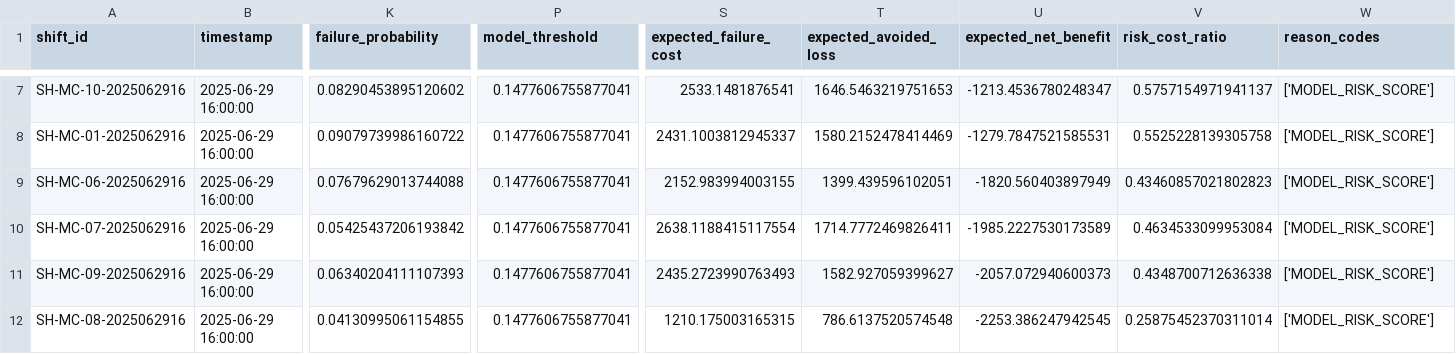
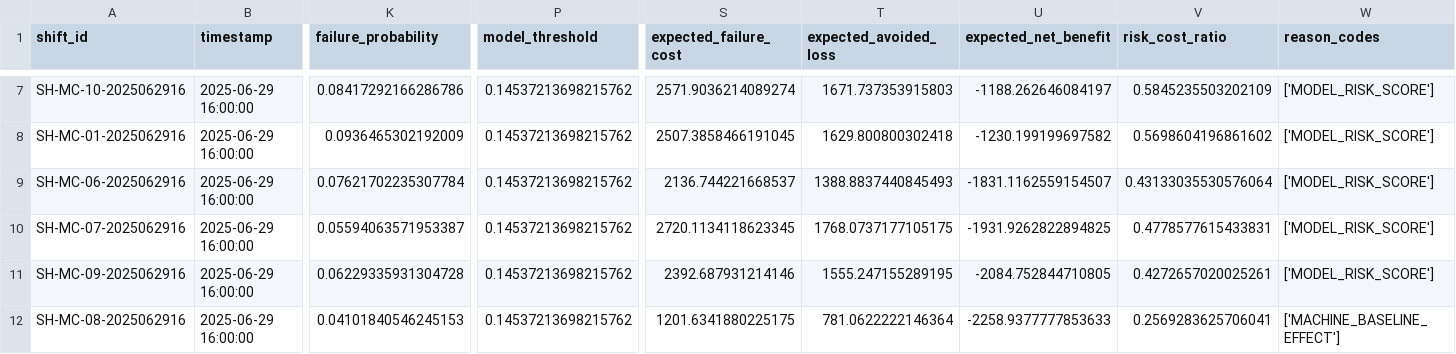
Before and after one commit to muratmiracg-dev/Manufacturing-Quality-OEE-Predictive-Maintenance-Control-Tower, a CSV file: artifacts/results/maintenance_priority.csv, drawn as a sheet; only a part is shown, gaps mark what is left out; the diff covers the shown part only; the diff names each change by its address in the sheet, - before the commit and + after, or states it on an @@ line.

```diff
--- a/artifacts/results/maintenance_priority.csv
+++ b/artifacts/results/maintenance_priority.csv
-K7 (failure_probability): 0.08290453895120602
+K7 (failure_probability): 0.08417292166286786
-P7:P12 (model_threshold): 0.1477606755877041
+P7:P12 (model_threshold): 0.14537213698215762
-S7 (expected_failure_cost): 2533.1481876541
+S7 (expected_failure_cost): 2571.9036214089274
-T7 (expected_avoided_loss): 1646.5463219751653
+T7 (expected_avoided_loss): 1671.737353915803
-U7 (expected_net_benefit): -1213.4536780248347
+U7 (expected_net_benefit): -1188.262646084197
-V7 (risk_cost_ratio): 0.5757154971941137
+V7 (risk_cost_ratio): 0.5845235503202109
-K8 (failure_probability): 0.09079739986160722
+K8 (failure_probability): 0.0936465302192009
-S8 (expected_failure_cost): 2431.1003812945337
+S8 (expected_failure_cost): 2507.3858466191045
-T8 (expected_avoided_loss): 1580.2152478414469
+T8 (expected_avoided_loss): 1629.800800302418
-U8 (expected_net_benefit): -1279.7847521585531
+U8 (expected_net_benefit): -1230.199199697582
-V8 (risk_cost_ratio): 0.5525228139305758
+V8 (risk_cost_ratio): 0.5698604196861602
-K9 (failure_probability): 0.07679629013744088
+K9 (failure_probability): 0.07621702235307784
-S9 (expected_failure_cost): 2152.983994003155
+S9 (expected_failure_cost): 2136.744221668537
-T9 (expected_avoided_loss): 1399.439596102051
+T9 (expected_avoided_loss): 1388.8837440845493
-U9 (expected_net_benefit): -1820.560403897949
+U9 (expected_net_benefit): -1831.1162559154507
-V9 (risk_cost_ratio): 0.43460857021802823
+V9 (risk_cost_ratio): 0.43133035530576064
-K10 (failure_probability): 0.05425437206193842
+K10 (failure_probability): 0.05594063571953387
-S10 (expected_failure_cost): 2638.1188415117554
+S10 (expected_failure_cost): 2720.1134118623345
-T10 (expected_avoided_loss): 1714.7772469826411
+T10 (expected_avoided_loss): 1768.0737177105175
-U10 (expected_net_benefit): -1985.2227530173589
+U10 (expected_net_benefit): -1931.9262822894825
-V10 (risk_cost_ratio): 0.4634533099953084
+V10 (risk_cost_ratio): 0.4778577615433831
-K11 (failure_probability): 0.06340204111107393
+K11 (failure_probability): 0.06229335931304728
-S11 (expected_failure_cost): 2435.2723990763493
+S11 (expected_failure_cost): 2392.687931214146
-T11 (expected_avoided_loss): 1582.927059399627
+T11 (expected_avoided_loss): 1555.247155289195
-U11 (expected_net_benefit): -2057.072940600373
+U11 (expected_net_benefit): -2084.752844710805
-V11 (risk_cost_ratio): 0.4348700712636338
+V11 (risk_cost_ratio): 0.4272657020025261
-K12 (failure_probability): 0.04130995061154855
+K12 (failure_probability): 0.04101840546245153
-S12 (expected_failure_cost): 1210.175003165315
+S12 (expected_failure_cost): 1201.6341880225175
-T12 (expected_avoided_loss): 786.6137520574548
+T12 (expected_avoided_loss): 781.0622222146364
-U12 (expected_net_benefit): -2253.386247942545
+U12 (expected_net_benefit): -2258.9377777853633
-V12 (risk_cost_ratio): 0.25875452370311014
+V12 (risk_cost_ratio): 0.2569283625706041
-W12 (reason_codes): ['MODEL_RISK_SCORE']
+W12 (reason_codes): ['MACHINE_BASELINE_EFFECT']
```
Also changed, not shown: 38 edited cells elsewhere in this file, artifacts/results/calibration_curve.csv, artifacts/results/oot_predictions.csv, 32 other files.
